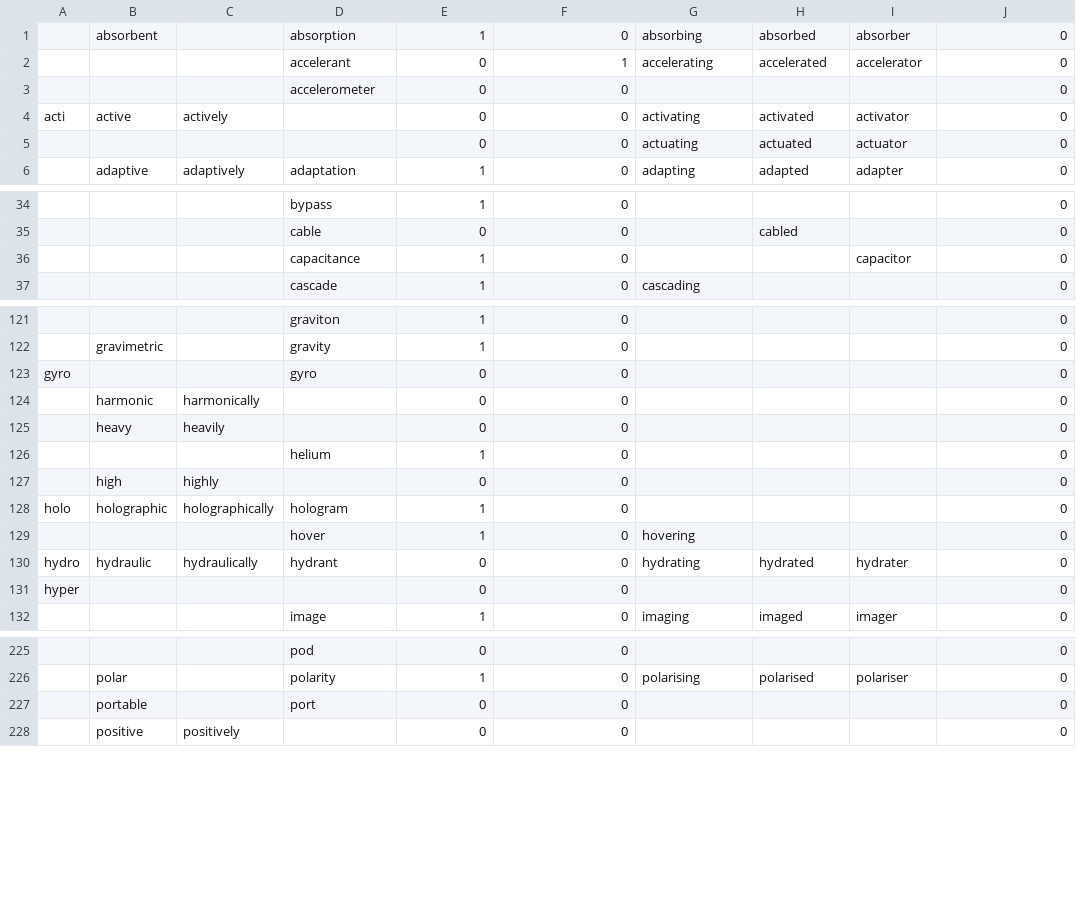
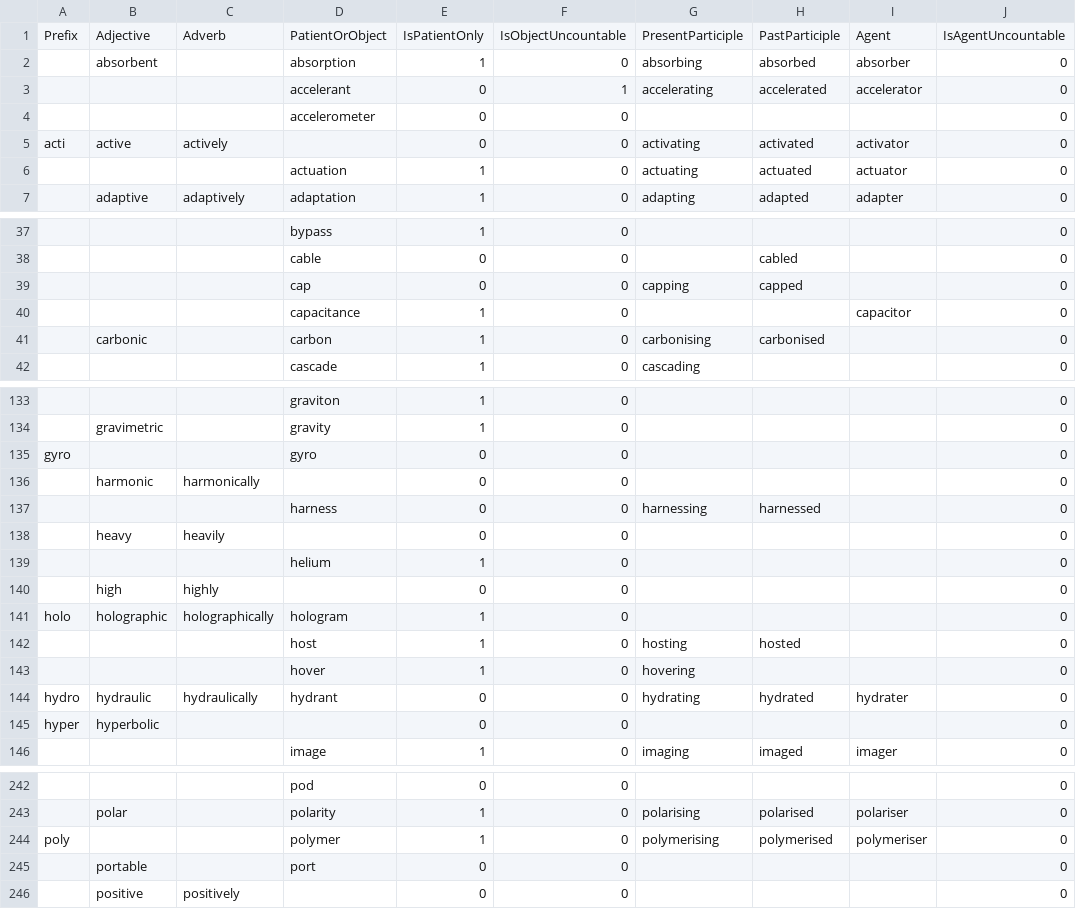
Before and after one commit to perey/Rulegen, a CSV file: Technobabble/technobabble.csv, drawn as a sheet; only a part is shown, gaps mark what is left out; addresses are those after the commit; the diff covers the shown part only; the diff names each change by its address in the sheet, - before the commit and + after, or states it on an @@ line.

```diff
--- a/Technobabble/technobabble.csv
+++ b/Technobabble/technobabble.csv
+row 1: Prefix | Adjective | Adverb | PatientOrObject | IsPatientOnly | IsObjectUncountable | PresentParticiple | PastParticiple | Agent | IsAgentUncountable
-D6: (empty)
+D6: actuation
-E6: 0
+E6: 1
+row 39:  |  |  | cap | 0 | 0 | capping | capped |  | 0
+row 41:  | carbonic |  | carbon | 1 | 0 | carbonising | carbonised |  | 0
+row 137:  |  |  | harness | 0 | 0 | harnessing | harnessed |  | 0
+row 142:  |  |  | host | 1 | 0 | hosting | hosted |  | 0
-B145: (empty)
+B145: hyperbolic
+row 244: poly |  |  | polymer | 1 | 0 | polymerising | polymerised | polymeriser | 0
```
Also changed, not shown: 21 added rows, 2 moved rows and 14 edited cells elsewhere in this file, AcademicGen/academia.csv.
